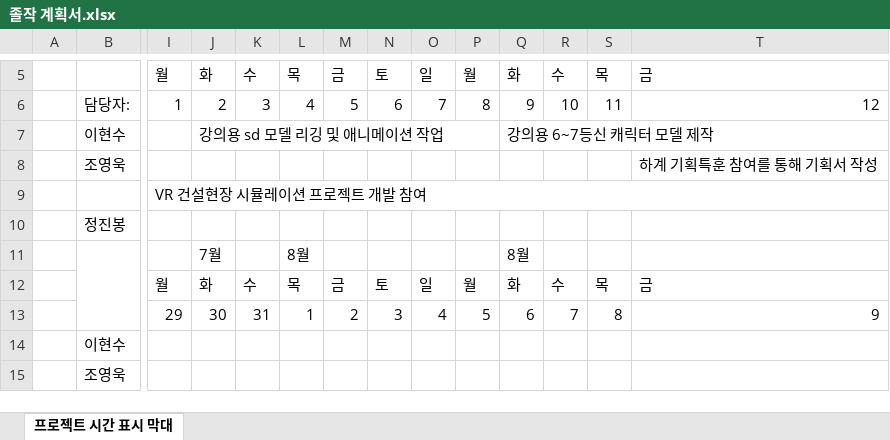
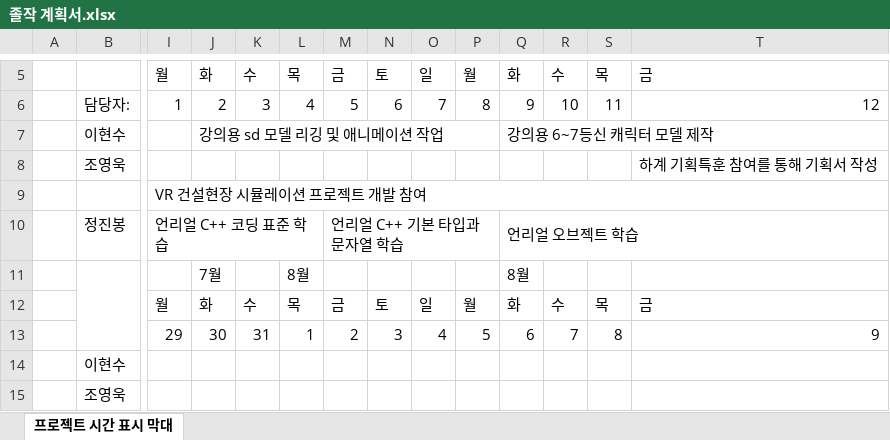
Before and after one commit to charobe/HDB, an Excel workbook: 공용/졸작 계획서.xlsx, sheet 프로젝트 시간 표시 막대, drawn as a sheet; only a part is shown, gaps mark what is left out; values as stored, in another font and other column widths than the file's, no cell formats; charts and pictures and conditional formats not drawn; the diff names each change by its address in the sheet, - before the commit and + after, or states it on an @@ line.

```diff
--- a/공용/졸작 계획서.xlsx (sheet 프로젝트 시간 표시 막대)
+++ b/공용/졸작 계획서.xlsx (sheet 프로젝트 시간 표시 막대)
-I10: (empty)
+I10: 언리얼 C++ 코딩 표준 학습
+I10:L10 merged
-M10: (empty)
+M10: 언리얼 C++ 기본 타입과 문자열 학습
+M10:P10 merged
-Q10: (empty)
+Q10: 언리얼 오브젝트 학습
+Q10:X10 merged
```
Also changed, not shown: cell formats, 2 other files.
